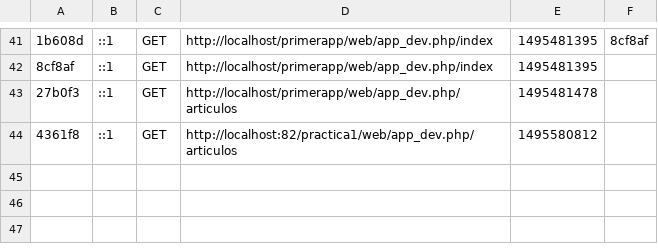
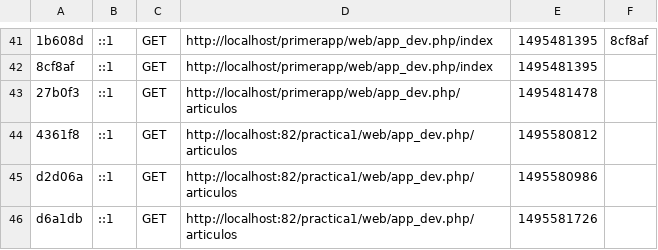
Before and after one commit to programacionweb2017/practica1, a CSV file: app/cache/dev/profiler/index.csv, drawn as a sheet; only a part is shown, gaps mark what is left out; the diff names each change by its address in the sheet, - before the commit and + after, or states it on an @@ line.

Commit message:
agregando articulo 2

```diff
--- a/app/cache/dev/profiler/index.csv
+++ b/app/cache/dev/profiler/index.csv
+row 45: d2d06a | ::1 | GET | http://localhost:82/practica1/web/app_dev.php/articulos | 1495580986
+row 46: d6a1db | ::1 | GET | http://localhost:82/practica1/web/app_dev.php/articulos | 1495581726
```
Also changed, not shown: 5 other files.
